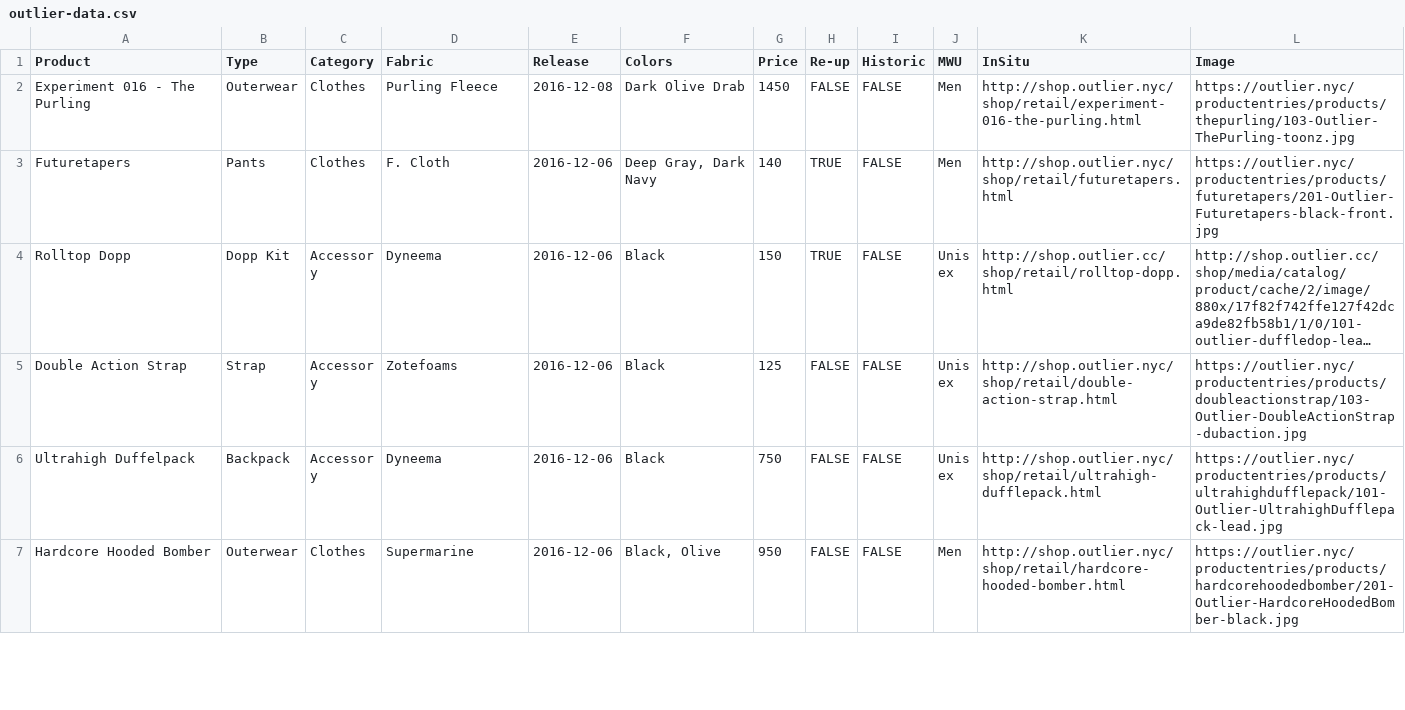
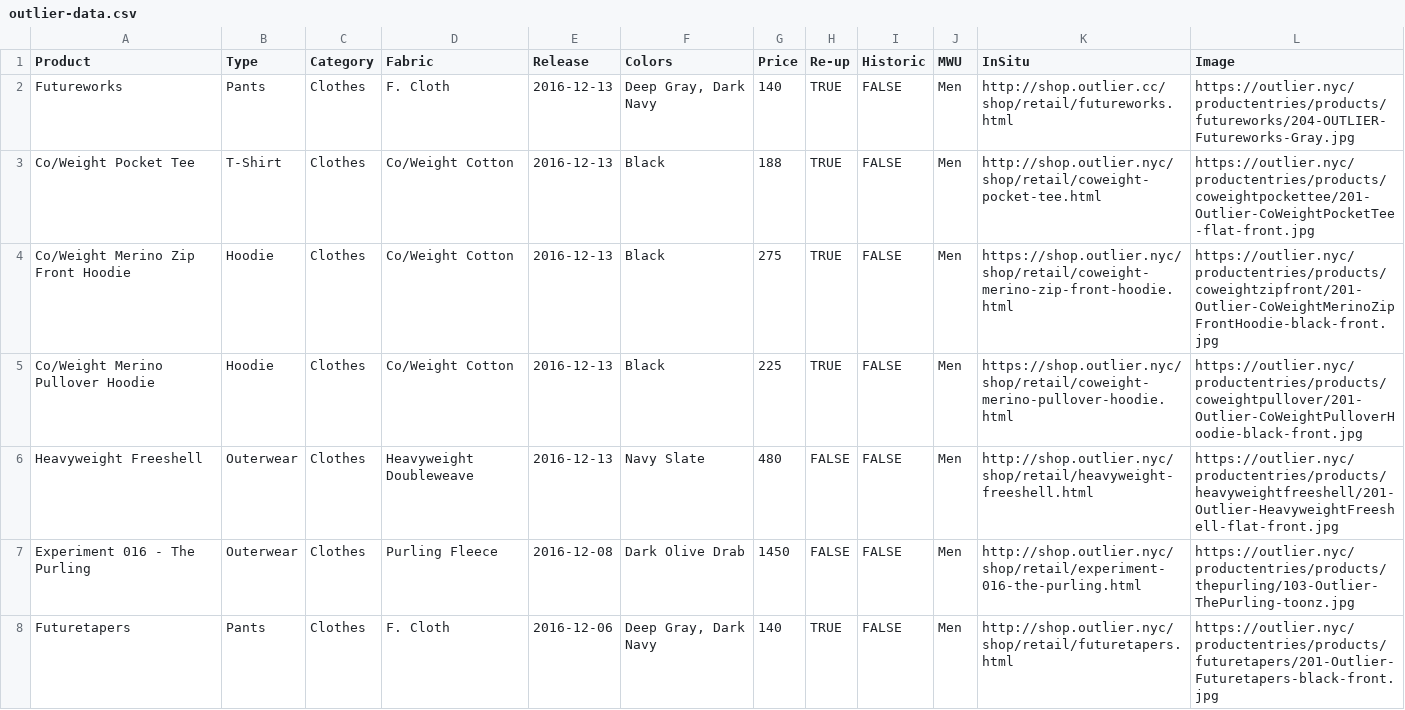
Before and after one commit to ciyer/outlier, a CSV file: outlier-data.csv, drawn as a sheet; only a part is shown; the shorter side is filled out with more unchanged rows; long unchanged cells end in …; the diff names each change by its address in the sheet, - before the commit and + after, or states it on an @@ line.

Commit message:
2016-12-13 Heavyweight drop.

```diff
--- a/outlier-data.csv
+++ b/outlier-data.csv
+row 2: Futureworks | Pants | Clothes | F. Cloth | 2016-12-13 | Deep Gray, Dark Navy | 140 | TRUE | FALSE | Men | http://shop.outlier.cc/shop/retail/futureworks.html | https://outlier.nyc/productentries/products/futureworks/204-OUTLIER-Futureworks-Gray.jpg
+row 3: Co/Weight Pocket Tee | T-Shirt | Clothes | Co/Weight Cotton | 2016-12-13 | Black | 188 | TRUE | FALSE | Men | http://shop.outlier.nyc/shop/retail/coweight-pocket-tee.html | https://outlier.nyc/productentries/products/coweightpockettee/201-Outlier-CoWeightPocketTee-flat-front.jpg
+row 4: Co/Weight Merino Zip Front Hoodie | Hoodie | Clothes | Co/Weight Cotton | 2016-12-13 | Black | 275 | TRUE | FALSE | Men | https://shop.outlier.nyc/shop/retail/coweight-merino-zip-front-hoodie.html | https://outlier.nyc/productentries/products/coweightzipfront/201-Outlier-CoWeightMerinoZipFrontHoodie-black-front.jpg
+row 5: Co/Weight Merino Pullover Hoodie | Hoodie | Clothes | Co/Weight Cotton | 2016-12-13 | Black | 225 | TRUE | FALSE | Men | https://shop.outlier.nyc/shop/retail/coweight-merino-pullover-hoodie.html | https://outlier.nyc/productentries/products/coweightpullover/201-Outlier-CoWeightPulloverHoodie-black-front.jpg
+row 6: Heavyweight Freeshell | Outerwear | Clothes | Heavyweight Doubleweave | 2016-12-13 | Navy Slate | 480 | FALSE | FALSE | Men | http://shop.outlier.nyc/shop/retail/heavyweight-freeshell.html | https://outlier.nyc/productentries/products/heavyweightfreeshell/201-Outlier-HeavyweightFreeshell-flat-front.jpg
```
